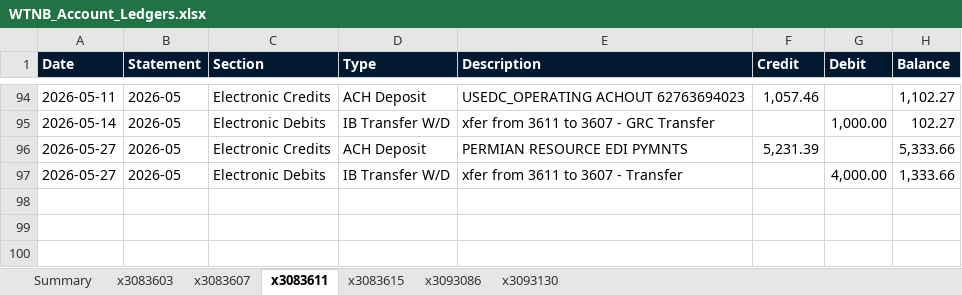
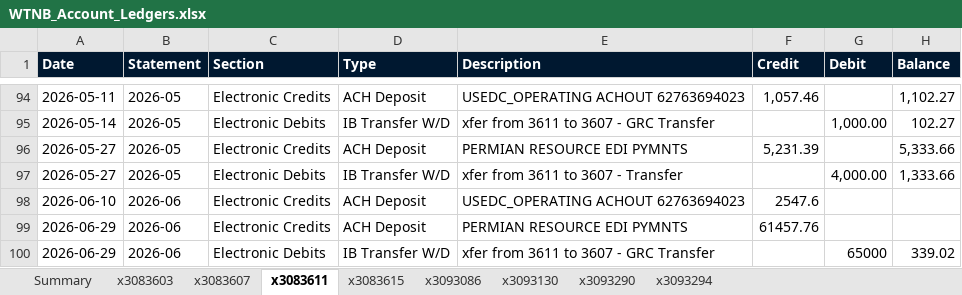
Before and after one commit to kdmcquire-creator/animated-carnival, an Excel workbook: WTNB_Account_Ledgers.xlsx, sheet x3083611, drawn as a sheet; only a part is shown, gaps mark what is left out; values as stored, in another font and other column widths than the file's, no borders; the diff names each change by its address in the sheet, - before the commit and + after, or states it on an @@ line.

```diff
--- a/WTNB_Account_Ledgers.xlsx (sheet x3083611)
+++ b/WTNB_Account_Ledgers.xlsx (sheet x3083611)
+sheet tab: x3093290
+sheet tab: x3093294
+row 98: 2026-06-10 | 2026-06 | Electronic Credits | ACH Deposit | USEDC_OPERATING ACHOUT 62763694023 | 2547.6
+row 99: 2026-06-29 | 2026-06 | Electronic Credits | ACH Deposit | PERMIAN RESOURCE EDI PYMNTS | 61457.76
+row 100: 2026-06-29 | 2026-06 | Electronic Debits | IB Transfer W/D | xfer from 3611 to 3607 - GRC Transfer |  | 65000 | 339.02
```
Also changed, not shown: sheet x3093086, sheet x3083615, sheet x3083607, sheet Summary, sheet x3093130, sheet x3083603, 1 other file.
